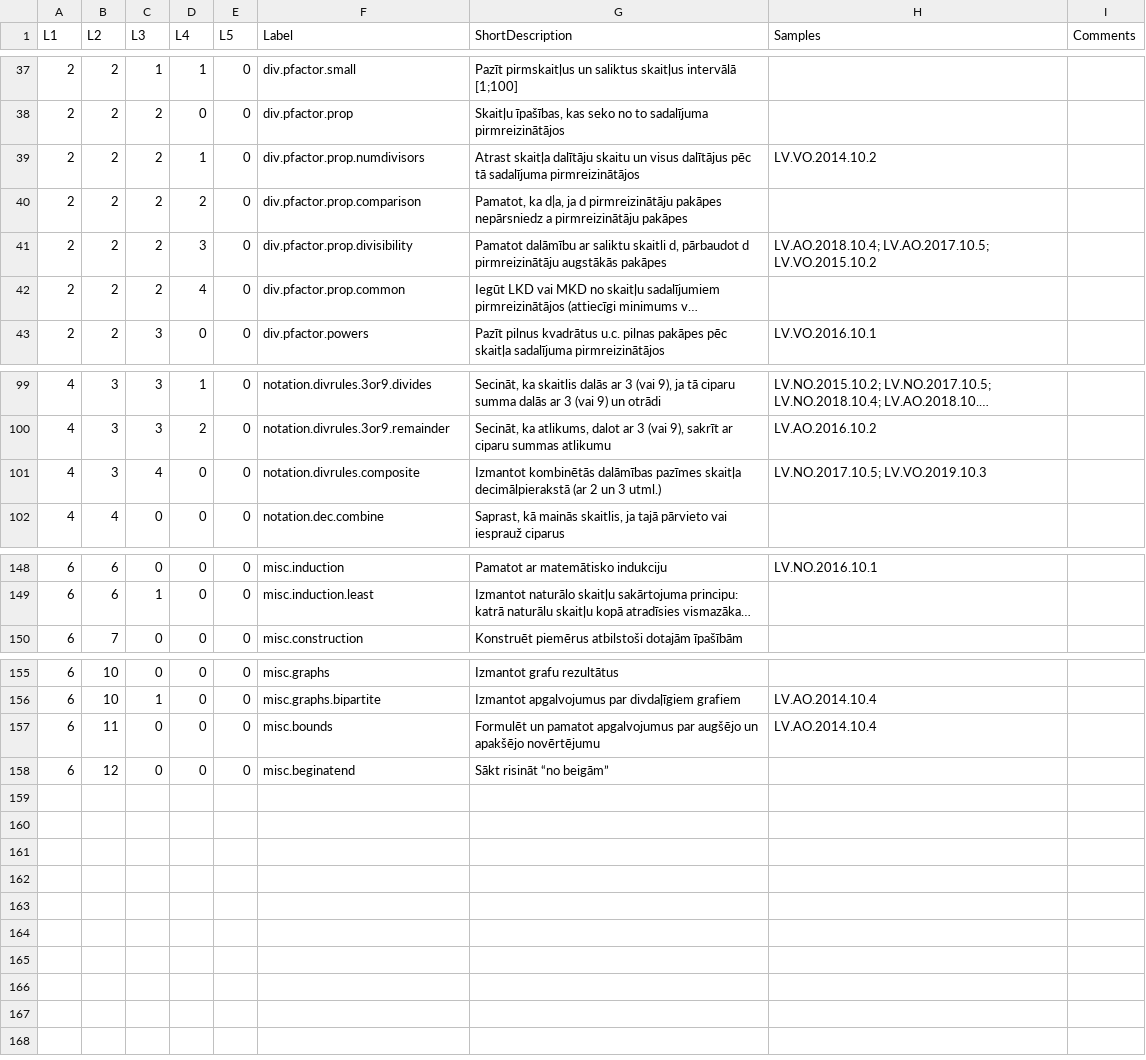
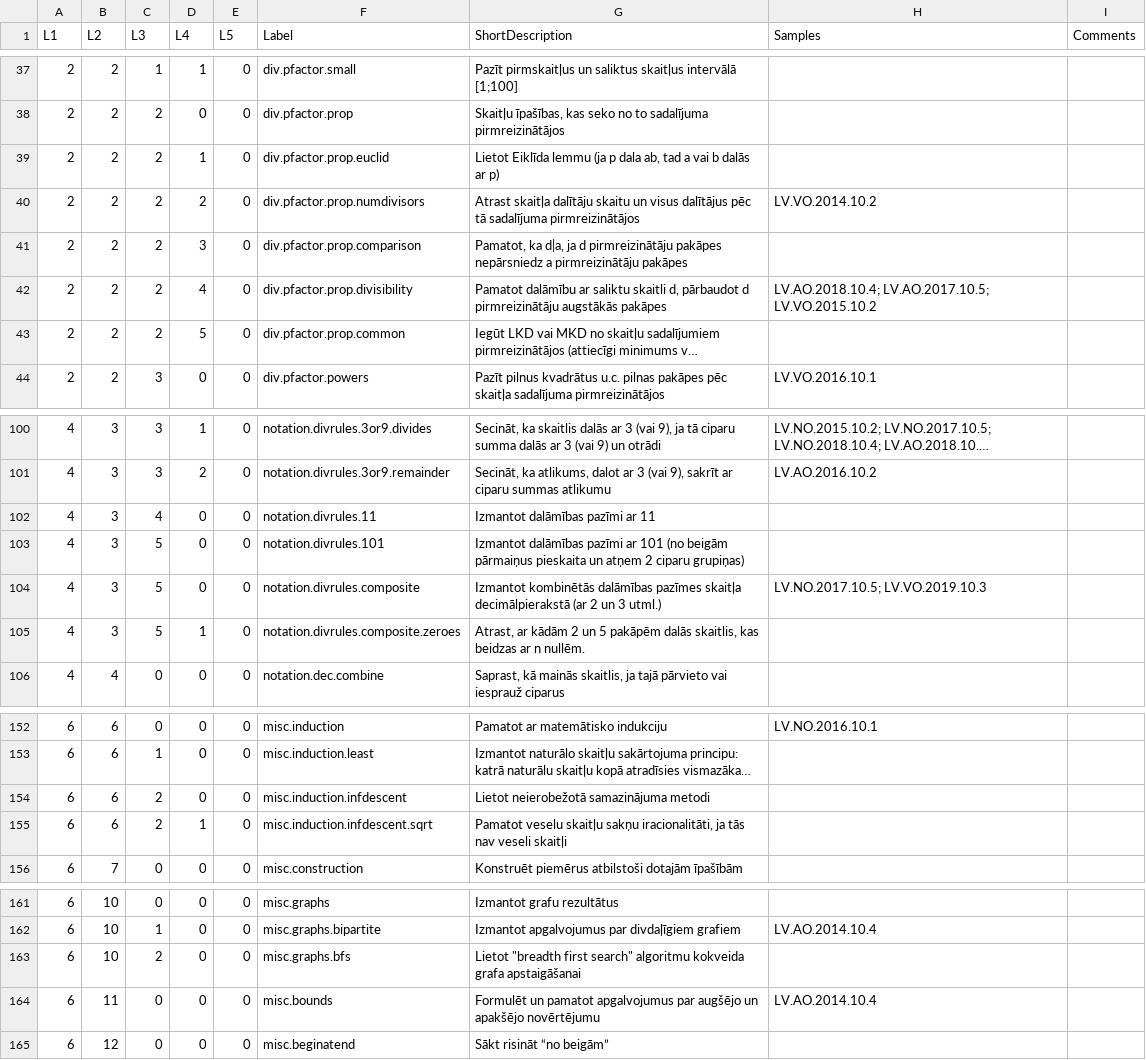
Before and after one commit to kapsitis/math, a CSV file: src/site/tasks/task-analysis.csv (was src/site/analysis/task-analysis.csv), drawn as a sheet; only a part is shown, gaps mark what is left out; long unchanged cells end in …; addresses are those after the commit; the diff names each change by its address in the sheet, - before the commit and + after, or states it on an @@ line.

```diff
--- a/src/site/analysis/task-analysis.csv
+++ b/src/site/tasks/task-analysis.csv
+row 39: 2 | 2 | 2 | 1 | 0 | div.pfactor.prop.euclid | Lietot Eiklīda lemmu (ja p dala ab, tad a vai b dalās ar p)
-D40 (L4): 1
+D40 (L4): 2
-D41 (L4): 2
+D41 (L4): 3
-D42 (L4): 3
+D42 (L4): 4
-D43 (L4): 4
+D43 (L4): 5
+row 102: 4 | 3 | 4 | 0 | 0 | notation.divrules.11 | Izmantot dalāmības pazīmi ar 11
+row 103: 4 | 3 | 5 | 0 | 0 | notation.divrules.101 | Izmantot dalāmības pazīmi ar 101 (no beigām pārmaiņus pieskaita un atņem 2 ciparu grupiņas)
-C104 (L3): 4
+C104 (L3): 5
+row 105: 4 | 3 | 5 | 1 | 0 | notation.divrules.composite.zeroes | Atrast, ar kādām 2 un 5 pakāpēm dalās skaitlis, kas beidzas ar n nullēm.
+row 154: 6 | 6 | 2 | 0 | 0 | misc.induction.infdescent | Lietot neierobežotā samazinājuma metodi
+row 155: 6 | 6 | 2 | 1 | 0 | misc.induction.infdescent.sqrt | Pamatot veselu skaitļu sakņu iracionalitāti, ja tās nav veseli skaitļi
+row 163: 6 | 10 | 2 | 0 | 0 | misc.graphs.bfs | Lietot "breadth first search" algoritmu kokveida grafa apstaigāšanai
```
Also changed, not shown: 20 other files.
